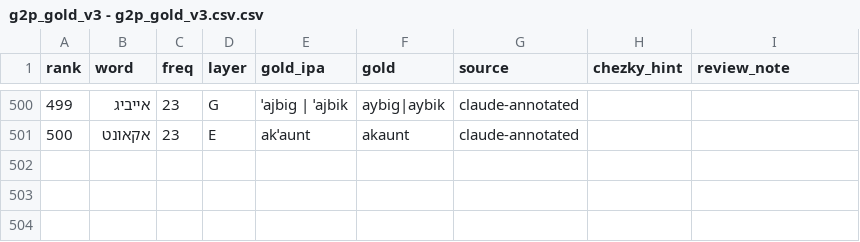
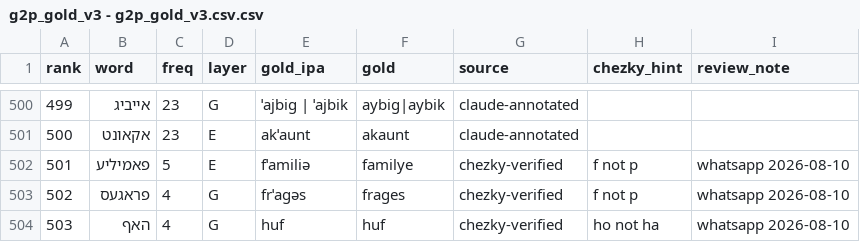
Before and after one commit to maxmelichov/Phonikud-yi, a CSV file: g2p_gold_v3 - g2p_gold_v3.csv.csv, drawn as a sheet; only a part is shown, gaps mark what is left out; the diff names each change by its address in the sheet, - before the commit and + after, or states it on an @@ line.

```diff
--- a/g2p_gold_v3 - g2p_gold_v3.csv.csv
+++ b/g2p_gold_v3 - g2p_gold_v3.csv.csv
+row 502: 501 | פאמיליע | 5 | E | fˈamiliə | familye | chezky-verified | f not p | whatsapp 2026-08-10
+row 503: 502 | פראגעס | 4 | G | frˈaɡəs | frages | chezky-verified | f not p | whatsapp 2026-08-10
+row 504: 503 | האף | 4 | G | huf | huf | chezky-verified | ho not ha | whatsapp 2026-08-10
```
Also changed, not shown: 1 other file.
